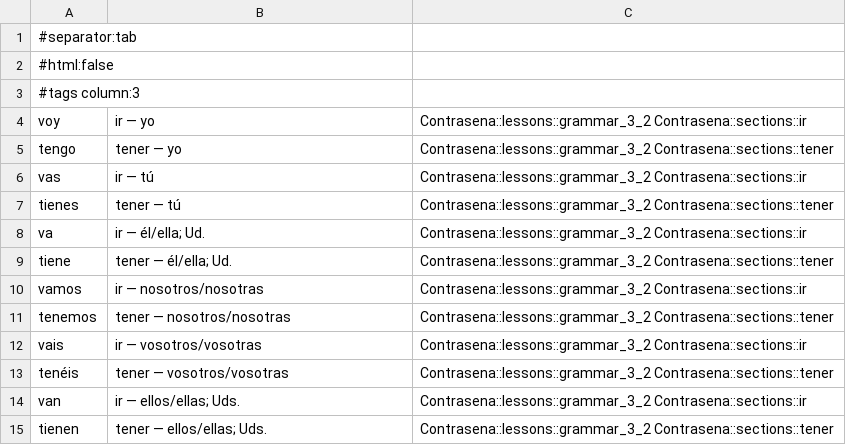
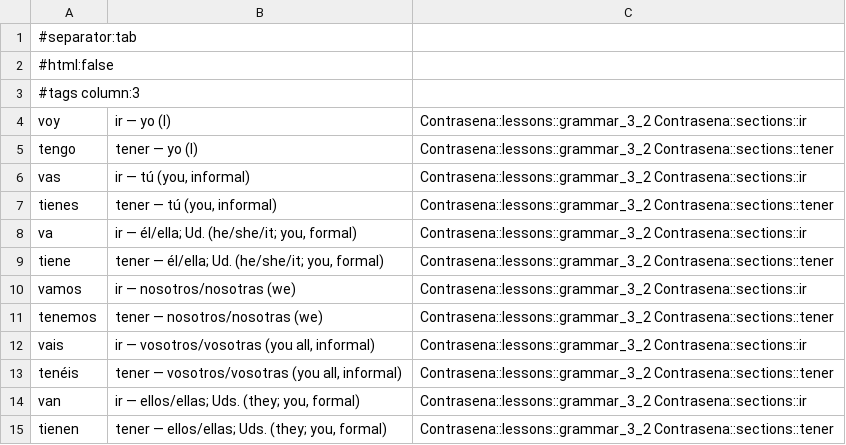
Before and after one commit to Jwomack-Marq/contrasena-anki, a TSV file: output_grammar/grammar_3_2.tsv, drawn as a sheet.

```diff
--- a/output_grammar/grammar_3_2.tsv
+++ b/output_grammar/grammar_3_2.tsv
@@ -3,13 +3,13 @@
 #tags column:3
-voy	ir — yo	Contrasena::lessons::grammar_3_2 Contrasena::sections::ir	
-tengo	tener — yo	Contrasena::lessons::grammar_3_2 Contrasena::sections::tener	
-vas	ir — tú	Contrasena::lessons::grammar_3_2 Contrasena::sections::ir	
-tienes	tener — tú	Contrasena::lessons::grammar_3_2 Contrasena::sections::tener	
-va	ir — él/ella; Ud.	Contrasena::lessons::grammar_3_2 Contrasena::sections::ir	
-tiene	tener — él/ella; Ud.	Contrasena::lessons::grammar_3_2 Contrasena::sections::tener	
-vamos	ir — nosotros/nosotras	Contrasena::lessons::grammar_3_2 Contrasena::sections::ir	
-tenemos	tener — nosotros/nosotras	Contrasena::lessons::grammar_3_2 Contrasena::sections::tener	
-vais	ir — vosotros/vosotras	Contrasena::lessons::grammar_3_2 Contrasena::sections::ir	
-tenéis	tener — vosotros/vosotras	Contrasena::lessons::grammar_3_2 Contrasena::sections::tener	
-van	ir — ellos/ellas; Uds.	Contrasena::lessons::grammar_3_2 Contrasena::sections::ir	
-tienen	tener — ellos/ellas; Uds.	Contrasena::lessons::grammar_3_2 Contrasena::sections::tener	
+voy	ir — yo (I)	Contrasena::lessons::grammar_3_2 Contrasena::sections::ir	
+tengo	tener — yo (I)	Contrasena::lessons::grammar_3_2 Contrasena::sections::tener	
+vas	ir — tú (you, informal)	Contrasena::lessons::grammar_3_2 Contrasena::sections::ir	
+tienes	tener — tú (you, informal)	Contrasena::lessons::grammar_3_2 Contrasena::sections::tener	
+va	ir — él/ella; Ud. (he/she/it; you, formal)	Contrasena::lessons::grammar_3_2 Contrasena::sections::ir	
+tiene	tener — él/ella; Ud. (he/she/it; you, formal)	Contrasena::lessons::grammar_3_2 Contrasena::sections::tener	
+vamos	ir — nosotros/nosotras (we)	Contrasena::lessons::grammar_3_2 Contrasena::sections::ir	
+tenemos	tener — nosotros/nosotras (we)	Contrasena::lessons::grammar_3_2 Contrasena::sections::tener	
+vais	ir — vosotros/vosotras (you all, informal)	Contrasena::lessons::grammar_3_2 Contrasena::sections::ir	
+tenéis	tener — vosotros/vosotras (you all, informal)	Contrasena::lessons::grammar_3_2 Contrasena::sections::tener	
+van	ir — ellos/ellas; Uds. (they; you, formal)	Contrasena::lessons::grammar_3_2 Contrasena::sections::ir	
+tienen	tener — ellos/ellas; Uds. (they; you, formal)	Contrasena::lessons::grammar_3_2 Contrasena::sections::tener	
```
Also changed, not shown: output_grammar/grammar_5_2.tsv, 12 other files.
